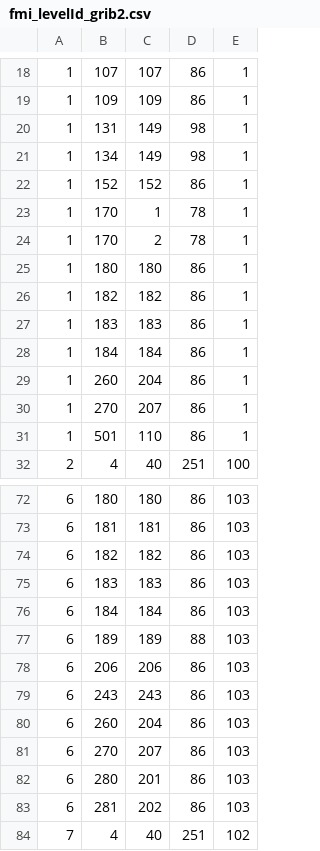
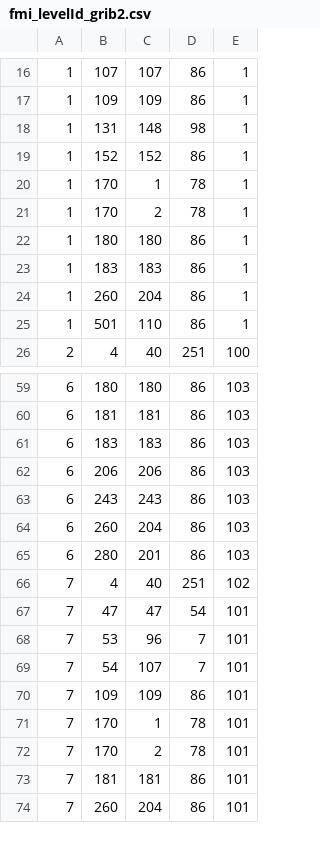
Before and after one commit to fmidev/harvesterseasons-smartmet, a CSV file: smartmet-server/config/libraries/grid-files/fmi_levelId_grib2.csv, drawn as a sheet; only a part is shown, gaps mark what is left out; the shorter side is filled out with more unchanged rows; the diff covers the shown part only.

```diff
--- a/smartmet-server/config/libraries/grid-files/fmi_levelId_grib2.csv
+++ b/smartmet-server/config/libraries/grid-files/fmi_levelId_grib2.csv
@@ -19,4 +17,3 @@
 1;109;109;86;1;
-1;131;149;98;1;
-1;134;149;98;1;
+1;131;148;98;1;
 1;152;152;86;1;
@@ -25,7 +22,4 @@
 1;180;180;86;1;
-1;182;182;86;1;
 1;183;183;86;1;
-1;184;184;86;1;
 1;260;204;86;1;
-1;270;207;86;1;
 1;501;110;86;1;
@@ -73,6 +60,3 @@
 6;181;181;86;103;
-6;182;182;86;103;
 6;183;183;86;103;
-6;184;184;86;103;
-6;189;189;88;103;
 6;206;206;86;103;
@@ -80,5 +64,3 @@
 6;260;204;86;103;
-6;270;207;86;103;
 6;280;201;86;103;
-6;281;202;86;103;
 7;4;40;251;102;
```
Also changed, not shown: 1 added row, 14 removed rows and 2 edited cells elsewhere in this file, smartmet-server/config/engines/grid-engine/mapping_fmi_auto.csv, smartmet-server/config/libraries/grid-files/fmi_levelId_grib1.csv, 35 other files.
